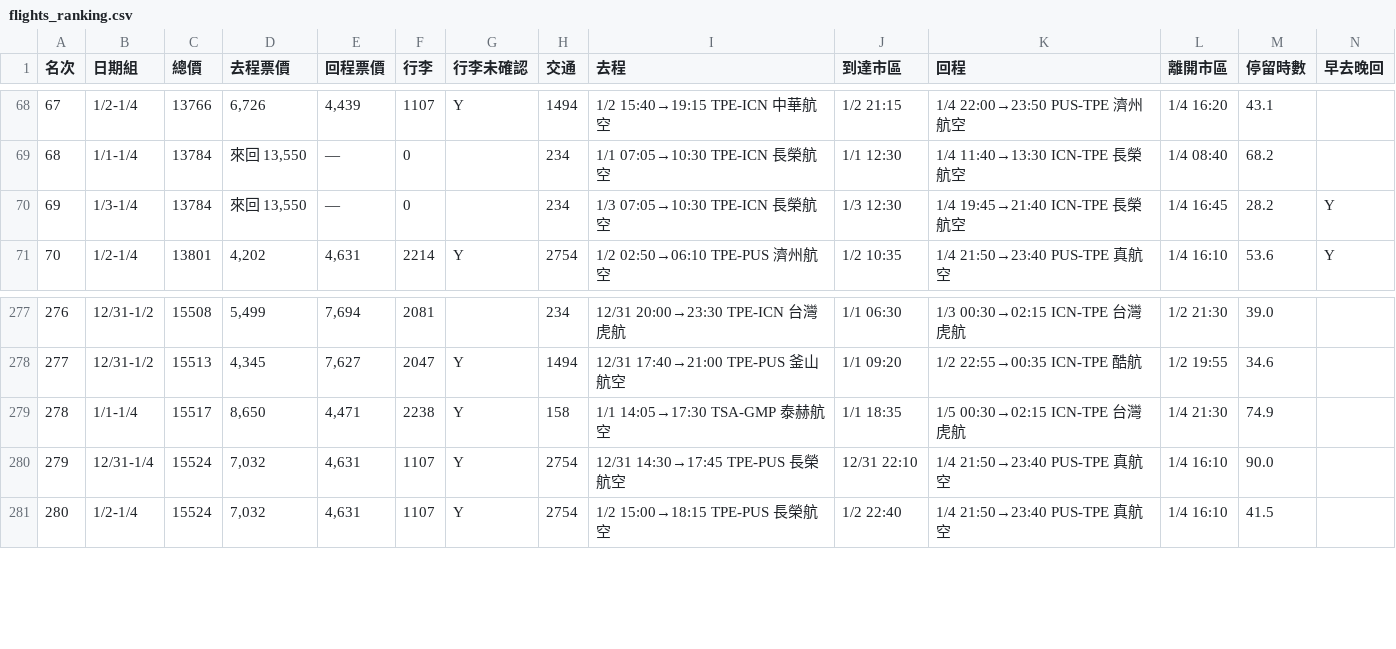
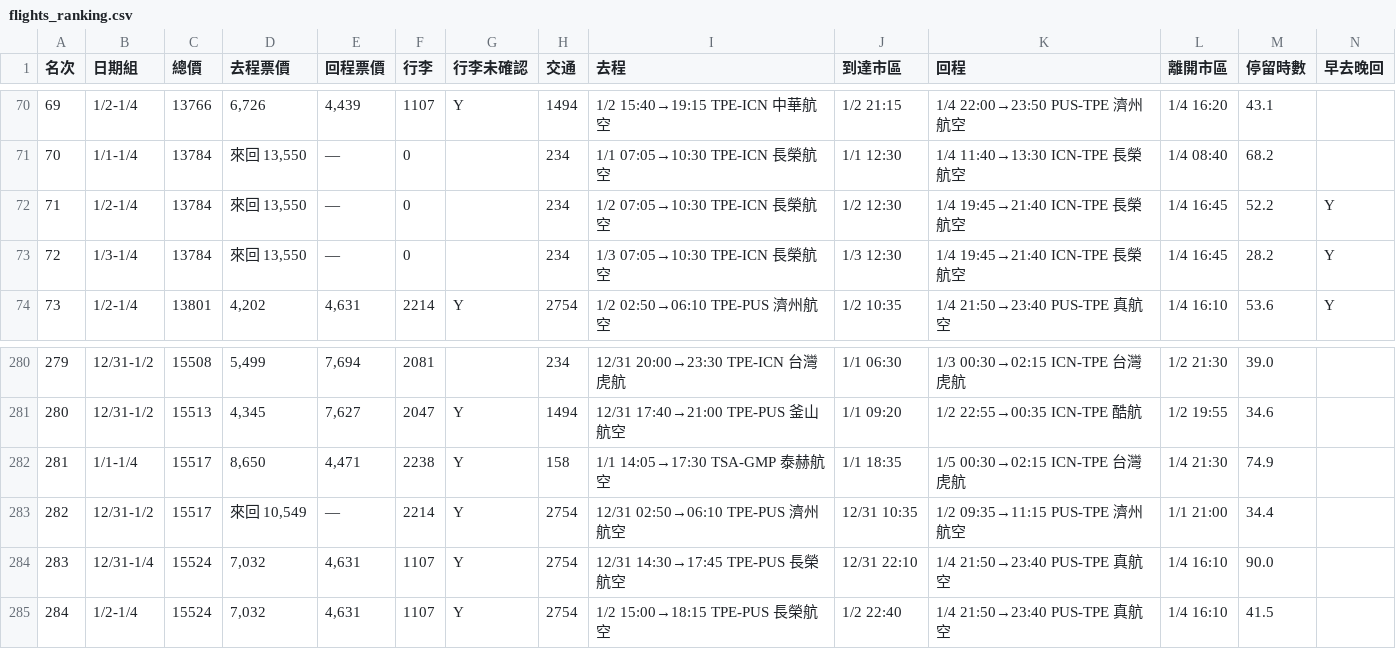
Before and after one commit to ron-kim/AISDD, a CSV file: flight-search/flights_ranking.csv, drawn as a sheet; only a part is shown, gaps mark what is left out; rows hold the shown columns only; the diff covers the shown part only; the diff names each change by its address in the sheet, - before the commit and + after, or states it on an @@ line.

```diff
--- a/flight-search/flights_ranking.csv
+++ b/flight-search/flights_ranking.csv
@@ column A (名次) renumbered from row 4 down @@
+row 72: 71 | 1/2-1/4 | 13784 | 來回 13,550 | — | 0 |  | 234 | 1/2 07:05→10:30 TPE-ICN 長榮航空 | 1/2 12:30 | 1/4 19:45→21:40 ICN-TPE 長榮航空 | 1/4 16:45 | 52.2 | Y
+row 283: 282 | 12/31-1/2 | 15517 | 來回 10,549 | — | 2214 | Y | 2754 | 12/31 02:50→06:10 TPE-PUS 濟州航空 | 12/31 10:35 | 1/2 09:35→11:15 PUS-TPE 濟州航空 | 1/1 21:00 | 34.4
```
Also changed, not shown: 6 added rows elsewhere in this file, 37 other files.
